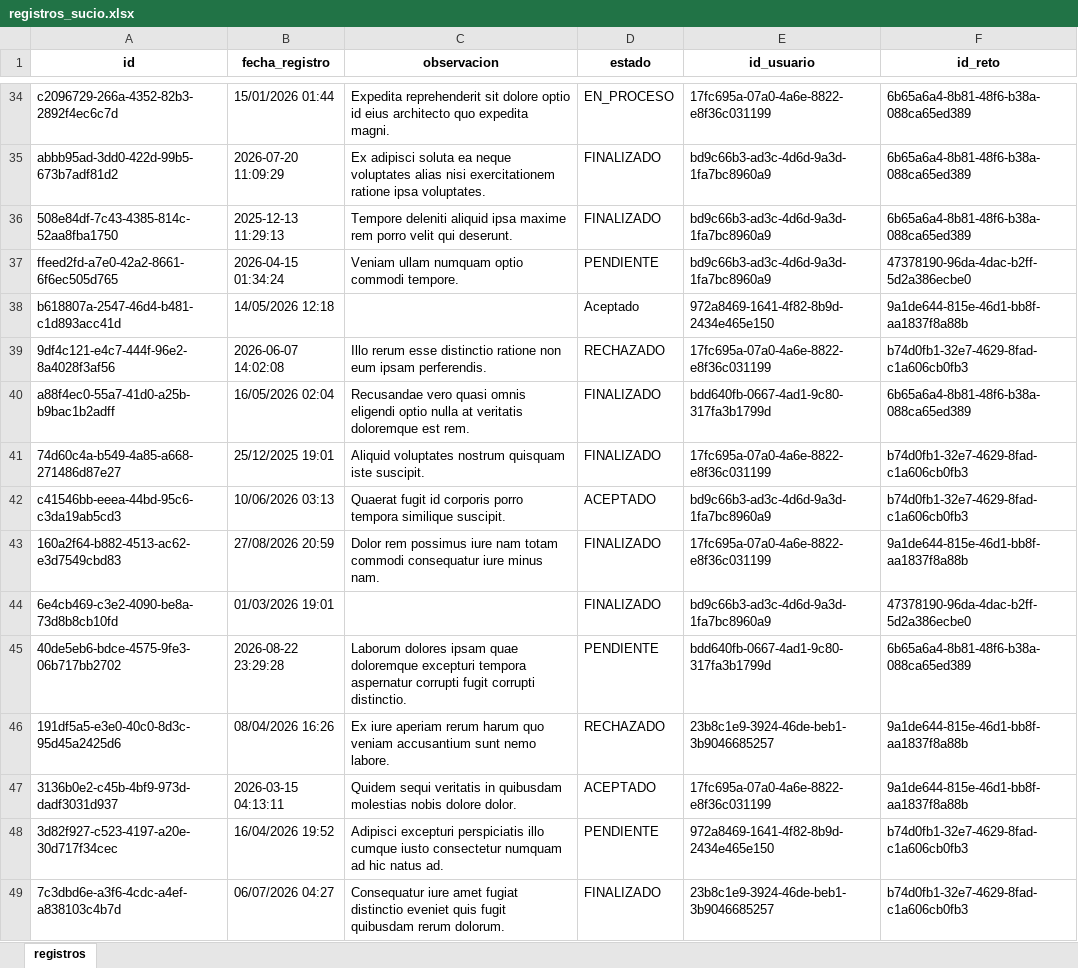
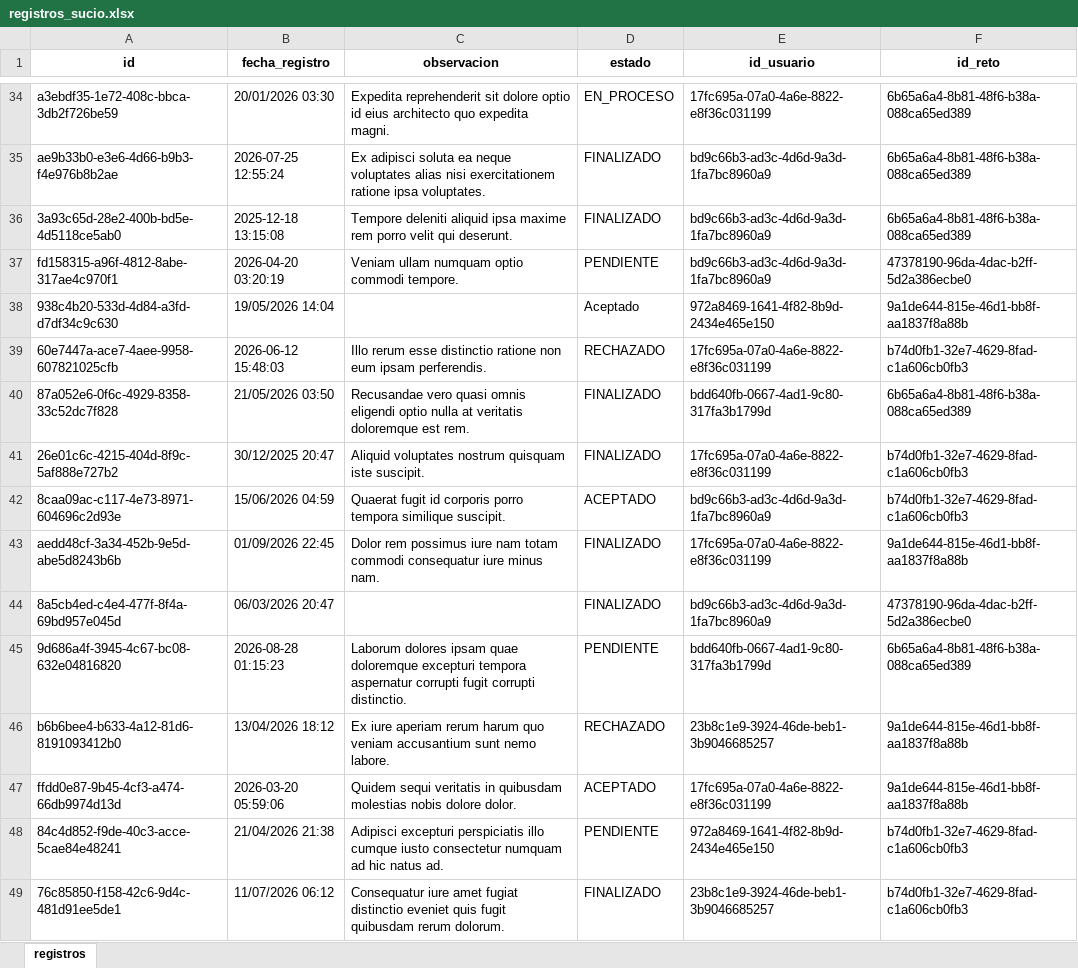
Before and after one commit to DanielaVJ3264/integrador_nt_8.1, an Excel workbook: data/crudo/registros_sucio.xlsx, sheet registros, drawn as a sheet; only a part is shown, gaps mark what is left out; values as stored, in another font and other column widths than the file's, no borders; the diff covers the shown part only; the diff names each change by its address in the sheet, - before the commit and + after, or states it on an @@ line.

```diff
--- a/data/crudo/registros_sucio.xlsx (sheet registros)
+++ b/data/crudo/registros_sucio.xlsx (sheet registros)
-A34 (id): c2096729-266a-4352-82b3-2892f4ec6c7d
+A34 (id): a3ebdf35-1e72-408c-bbca-3db2f726be59
-B34 (fecha_registro): 15/01/2026 01:44
+B34 (fecha_registro): 20/01/2026 03:30
-A35 (id): abbb95ad-3dd0-422d-99b5-673b7adf81d2
+A35 (id): ae9b33b0-e3e6-4d66-b9b3-f4e976b8b2ae
-B35 (fecha_registro): 2026-07-20 11:09:29
+B35 (fecha_registro): 2026-07-25 12:55:24
-A36 (id): 508e84df-7c43-4385-814c-52aa8fba1750
+A36 (id): 3a93c65d-28e2-400b-bd5e-4d5118ce5ab0
-B36 (fecha_registro): 2025-12-13 11:29:13
+B36 (fecha_registro): 2025-12-18 13:15:08
-A37 (id): ffeed2fd-a7e0-42a2-8661-6f6ec505d765
+A37 (id): fd158315-a96f-4812-8abe-317ae4c970f1
-B37 (fecha_registro): 2026-04-15 01:34:24
+B37 (fecha_registro): 2026-04-20 03:20:19
-A38 (id): b618807a-2547-46d4-b481-c1d893acc41d
+A38 (id): 938c4b20-533d-4d84-a3fd-d7df34c9c630
-B38 (fecha_registro): 14/05/2026 12:18
+B38 (fecha_registro): 19/05/2026 14:04
-A39 (id): 9df4c121-e4c7-444f-96e2-8a4028f3af56
+A39 (id): 60e7447a-ace7-4aee-9958-607821025cfb
-B39 (fecha_registro): 2026-06-07 14:02:08
+B39 (fecha_registro): 2026-06-12 15:48:03
-A40 (id): a88f4ec0-55a7-41d0-a25b-b9bac1b2adff
+A40 (id): 87a052e6-0f6c-4929-8358-33c52dc7f828
-B40 (fecha_registro): 16/05/2026 02:04
+B40 (fecha_registro): 21/05/2026 03:50
-A41 (id): 74d60c4a-b549-4a85-a668-271486d87e27
+A41 (id): 26e01c6c-4215-404d-8f9c-5af888e727b2
-B41 (fecha_registro): 25/12/2025 19:01
+B41 (fecha_registro): 30/12/2025 20:47
-A42 (id): c41546bb-eeea-44bd-95c6-c3da19ab5cd3
+A42 (id): 8caa09ac-c117-4e73-8971-604696c2d93e
-B42 (fecha_registro): 10/06/2026 03:13
+B42 (fecha_registro): 15/06/2026 04:59
-A43 (id): 160a2f64-b882-4513-ac62-e3d7549cbd83
+A43 (id): aedd48cf-3a34-452b-9e5d-abe5d8243b6b
-B43 (fecha_registro): 27/08/2026 20:59
+B43 (fecha_registro): 01/09/2026 22:45
-A44 (id): 6e4cb469-c3e2-4090-be8a-73d8b8cb10fd
+A44 (id): 8a5cb4ed-c4e4-477f-8f4a-69bd957e045d
-B44 (fecha_registro): 01/03/2026 19:01
+B44 (fecha_registro): 06/03/2026 20:47
-A45 (id): 40de5eb6-bdce-4575-9fe3-06b717bb2702
+A45 (id): 9d686a4f-3945-4c67-bc08-632e04816820
-B45 (fecha_registro): 2026-08-22 23:29:28
+B45 (fecha_registro): 2026-08-28 01:15:23
-A46 (id): 191df5a5-e3e0-40c0-8d3c-95d45a2425d6
+A46 (id): b6b6bee4-b633-4a12-81d6-8191093412b0
-B46 (fecha_registro): 08/04/2026 16:26
+B46 (fecha_registro): 13/04/2026 18:12
-A47 (id): 3136b0e2-c45b-4bf9-973d-dadf3031d937
+A47 (id): ffdd0e87-9b45-4cf3-a474-66db9974d13d
-B47 (fecha_registro): 2026-03-15 04:13:11
+B47 (fecha_registro): 2026-03-20 05:59:06
-A48 (id): 3d82f927-c523-4197-a20e-30d717f34cec
+A48 (id): 84c4d852-f9de-40c3-acce-5cae84e48241
-B48 (fecha_registro): 16/04/2026 19:52
+B48 (fecha_registro): 21/04/2026 21:38
-A49 (id): 7c3dbd6e-a3f6-4cdc-a4ef-a838103c4b7d
+A49 (id): 76c85850-f158-42c6-9d4c-481d91ee5de1
-B49 (fecha_registro): 06/07/2026 04:27
+B49 (fecha_registro): 11/07/2026 06:12
```
Also changed, not shown: 1568 edited cells elsewhere in this sheet, data/crudo/retos_sucio.xlsx, 15 other files.
